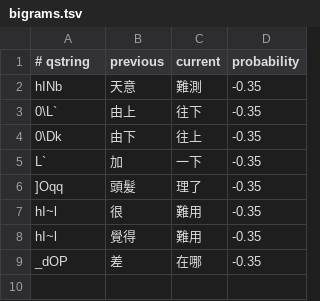
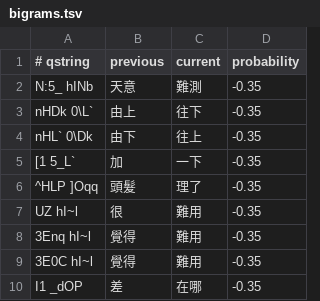
Before and after one commit to chiakich/ChiaKey-Lexicon, a TSV file: sources/chiaki-modern-overlay/bigrams.tsv, drawn as a sheet.

Commit message:
fix: wrong bigram qstring in modern-overlay

```diff
--- a/sources/chiaki-modern-overlay/bigrams.tsv
+++ b/sources/chiaki-modern-overlay/bigrams.tsv
@@ -1,9 +1,10 @@
 # qstring	previous	current	probability
-hINb	天意	難測	-0.35
-0\L`	由上	往下	-0.35
-0\Dk	由下	往上	-0.35
-L`	加	一下	-0.35
-]Oqq	頭髮	理了	-0.35
-hI~l	很	難用	-0.35
-hI~l	覺得	難用	-0.35
-_dOP	差	在哪	-0.35
+N:5_ hINb	天意	難測	-0.35
+nHDk 0\L`	由上	往下	-0.35
+nHL` 0\Dk	由下	往上	-0.35
+[1 5_L`	加	一下	-0.35
+^HLP ]Oqq	頭髮	理了	-0.35
+UZ hI~l	很	難用	-0.35
+3Enq hI~l	覺得	難用	-0.35
+3E0C hI~l	覺得	難用	-0.35
+I1 _dOP	差	在哪	-0.35
```
Also changed, not shown: 6 other files.
